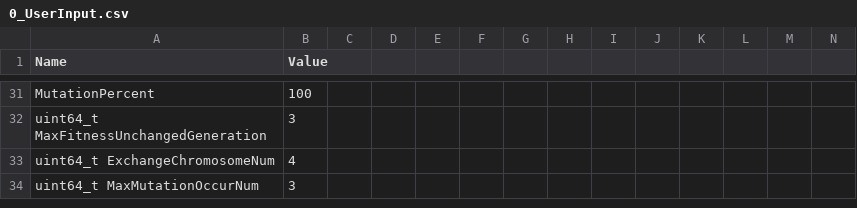
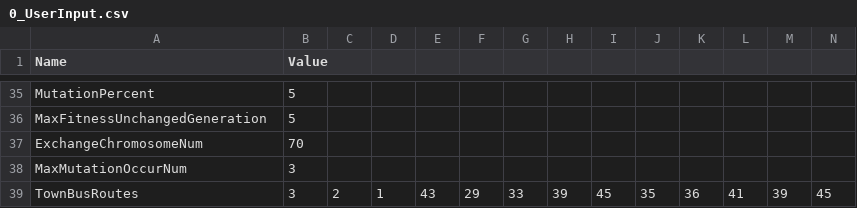
Before and after one commit to daydream89/FBNDP-MLTN, a CSV file: Debug/Input/0_UserInput.csv, drawn as a sheet; only a part is shown, gaps mark what is left out; removed rows and columns are numbered as before the commit, all else as after; rows hold the shown columns only; the diff covers the shown part only; the diff names each change by its address in the sheet, - before the commit and + after, or states it on an @@ line.

```diff
--- a/Debug/Input/0_UserInput.csv
+++ b/Debug/Input/0_UserInput.csv
-B35 (Value): 100
+B35 (Value): 5
-row 32: uint64_t MaxFitnessUnchangedGeneration | 3
-row 33: uint64_t ExchangeChromosomeNum | 4
+row 36: MaxFitnessUnchangedGeneration | 5
+row 37: ExchangeChromosomeNum | 70
-A38 (Name): uint64_t MaxMutationOccurNum
+A38 (Name): MaxMutationOccurNum
+row 39: TownBusRoutes | 3 | 2 | 1 | 43 | 29 | 33 | 39 | 45 | 35 | 36 | 41 | 39 | 45
```
Also changed, not shown: 4 added rows and 12 edited cells elsewhere in this file, 4 other files.
